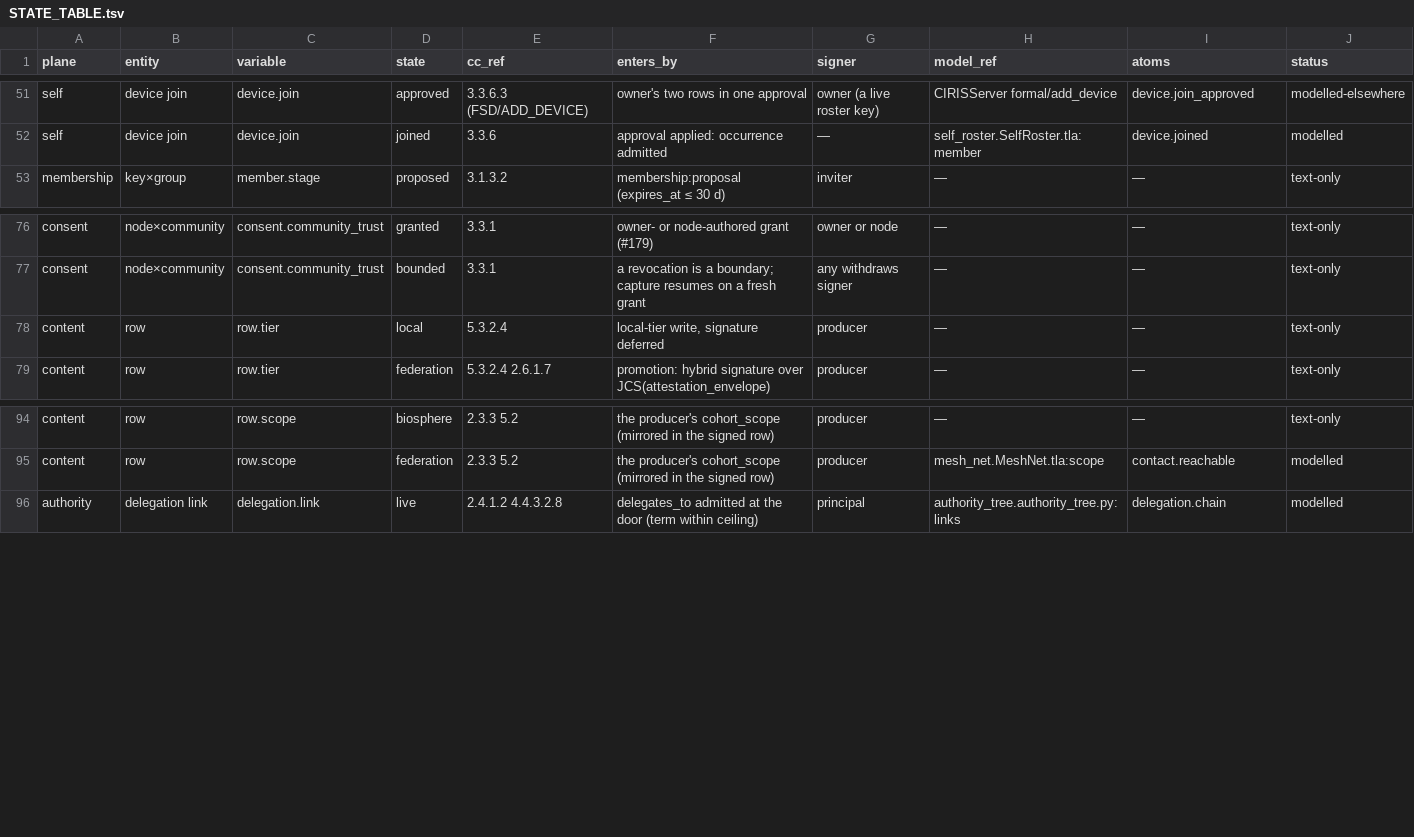
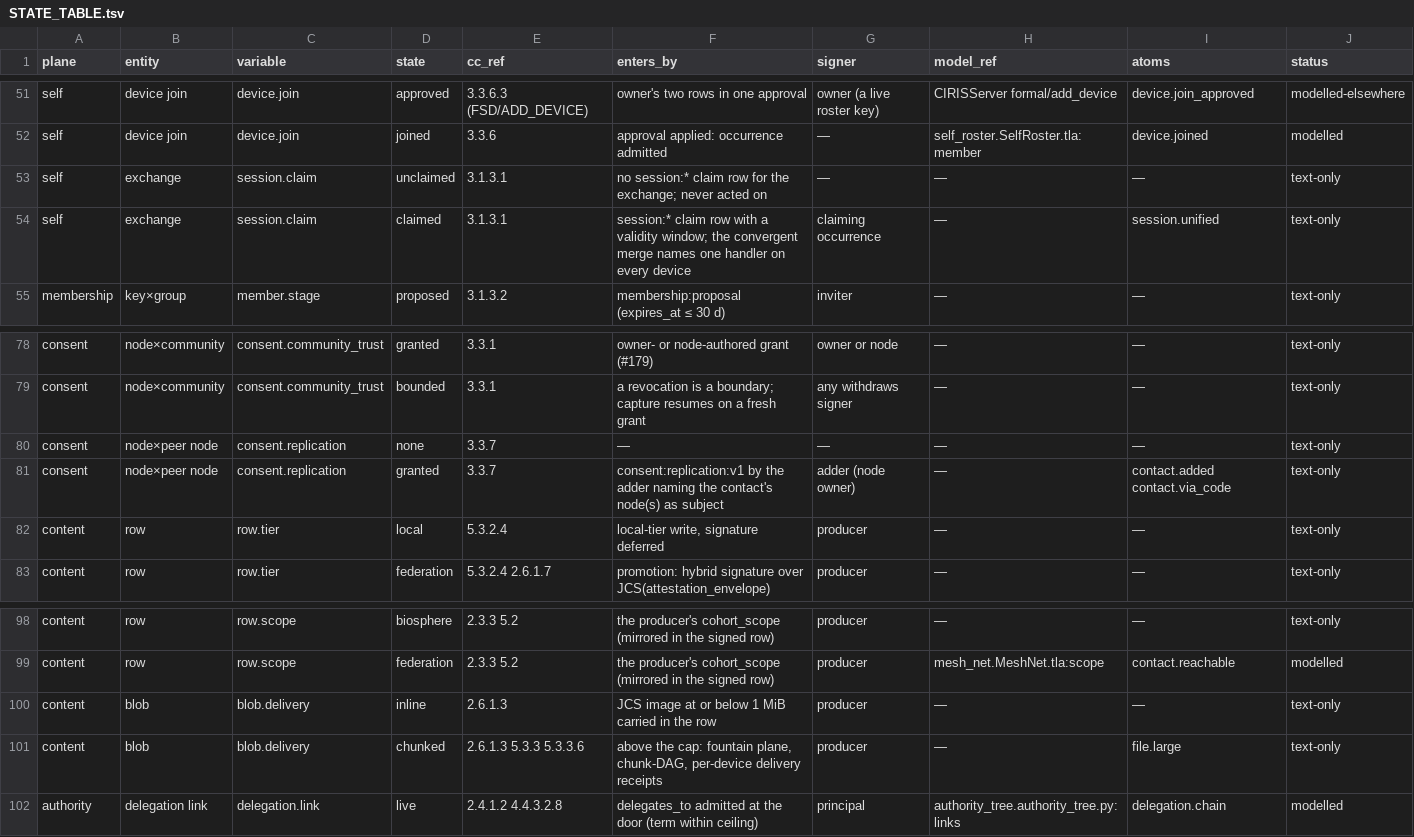
Before and after one commit to CIRISAI/CIRISConstitution, a TSV file: formal/STATE_TABLE.tsv, drawn as a sheet; only a part is shown, gaps mark what is left out; the diff names each change by its address in the sheet, - before the commit and + after, or states it on an @@ line.

```diff
--- a/formal/STATE_TABLE.tsv
+++ b/formal/STATE_TABLE.tsv
+row 53: self | exchange | session.claim | unclaimed | 3.1.3.1 | no session:* claim row for the exchange; never acted on | — | — | — | text-only
+row 54: self | exchange | session.claim | claimed | 3.1.3.1 | session:* claim row with a validity window; the convergent merge names one handler on every device | claiming occurrence | — | session.unified | text-only
+row 80: consent | node×peer node | consent.replication | none | 3.3.7 | — | — | — | — | text-only
+row 81: consent | node×peer node | consent.replication | granted | 3.3.7 | consent:replication:v1 by the adder naming the contact's node(s) as subject | adder (node owner) | — | contact.added contact.via_code | text-only
+row 100: content | blob | blob.delivery | inline | 2.6.1.3 | JCS image at or below 1 MiB carried in the row | producer | — | — | text-only
+row 101: content | blob | blob.delivery | chunked | 2.6.1.3 5.3.3 5.3.3.6 | above the cap: fountain plane, chunk-DAG, per-device delivery receipts | producer | — | file.large | text-only
```
Also changed, not shown: 1 other file.
